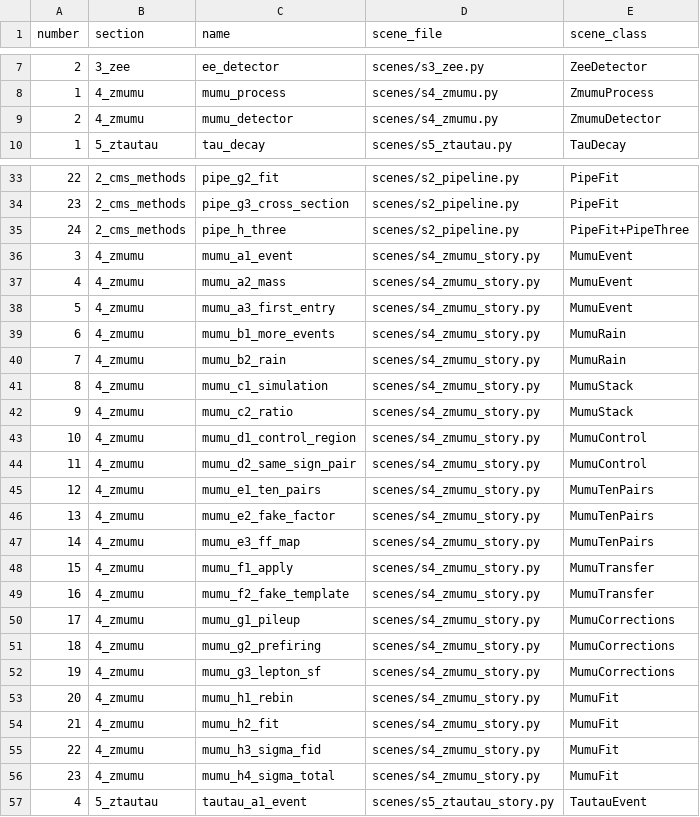
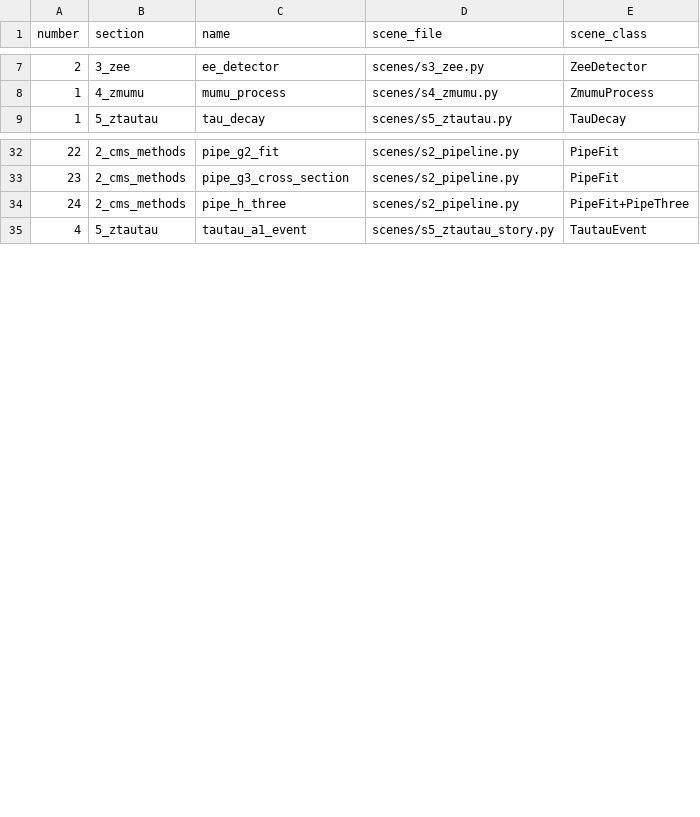
Before and after one commit to NielsterLinden/BND-school, a TSV file: presentation/clips/CLIPLIST.tsv, drawn as a sheet; only a part is shown, gaps mark what is left out; removed rows and columns are numbered as before the commit, all else as after; the diff covers the shown part only; the diff names each change by its address in the sheet, - before the commit and + after, or states it on an @@ line.

```diff
--- a/presentation/clips/CLIPLIST.tsv
+++ b/presentation/clips/CLIPLIST.tsv
-row 9: 2 | 4_zmumu | mumu_detector | scenes/s4_zmumu.py | ZmumuDetector
-row 36: 3 | 4_zmumu | mumu_a1_event | scenes/s4_zmumu_story.py | MumuEvent
-row 37: 4 | 4_zmumu | mumu_a2_mass | scenes/s4_zmumu_story.py | MumuEvent
-row 38: 5 | 4_zmumu | mumu_a3_first_entry | scenes/s4_zmumu_story.py | MumuEvent
-row 39: 6 | 4_zmumu | mumu_b1_more_events | scenes/s4_zmumu_story.py | MumuRain
-row 40: 7 | 4_zmumu | mumu_b2_rain | scenes/s4_zmumu_story.py | MumuRain
-row 41: 8 | 4_zmumu | mumu_c1_simulation | scenes/s4_zmumu_story.py | MumuStack
-row 42: 9 | 4_zmumu | mumu_c2_ratio | scenes/s4_zmumu_story.py | MumuStack
-row 43: 10 | 4_zmumu | mumu_d1_control_region | scenes/s4_zmumu_story.py | MumuControl
-row 44: 11 | 4_zmumu | mumu_d2_same_sign_pair | scenes/s4_zmumu_story.py | MumuControl
-row 45: 12 | 4_zmumu | mumu_e1_ten_pairs | scenes/s4_zmumu_story.py | MumuTenPairs
-row 46: 13 | 4_zmumu | mumu_e2_fake_factor | scenes/s4_zmumu_story.py | MumuTenPairs
-row 47: 14 | 4_zmumu | mumu_e3_ff_map | scenes/s4_zmumu_story.py | MumuTenPairs
-row 48: 15 | 4_zmumu | mumu_f1_apply | scenes/s4_zmumu_story.py | MumuTransfer
-row 49: 16 | 4_zmumu | mumu_f2_fake_template | scenes/s4_zmumu_story.py | MumuTransfer
-row 50: 17 | 4_zmumu | mumu_g1_pileup | scenes/s4_zmumu_story.py | MumuCorrections
-row 51: 18 | 4_zmumu | mumu_g2_prefiring | scenes/s4_zmumu_story.py | MumuCorrections
-row 52: 19 | 4_zmumu | mumu_g3_lepton_sf | scenes/s4_zmumu_story.py | MumuCorrections
-row 53: 20 | 4_zmumu | mumu_h1_rebin | scenes/s4_zmumu_story.py | MumuFit
-row 54: 21 | 4_zmumu | mumu_h2_fit | scenes/s4_zmumu_story.py | MumuFit
-row 55: 22 | 4_zmumu | mumu_h3_sigma_fid | scenes/s4_zmumu_story.py | MumuFit
-row 56: 23 | 4_zmumu | mumu_h4_sigma_total | scenes/s4_zmumu_story.py | MumuFit
```
Also changed, not shown: 15 added rows and 12 edited cells elsewhere in this file, 43 other files.
